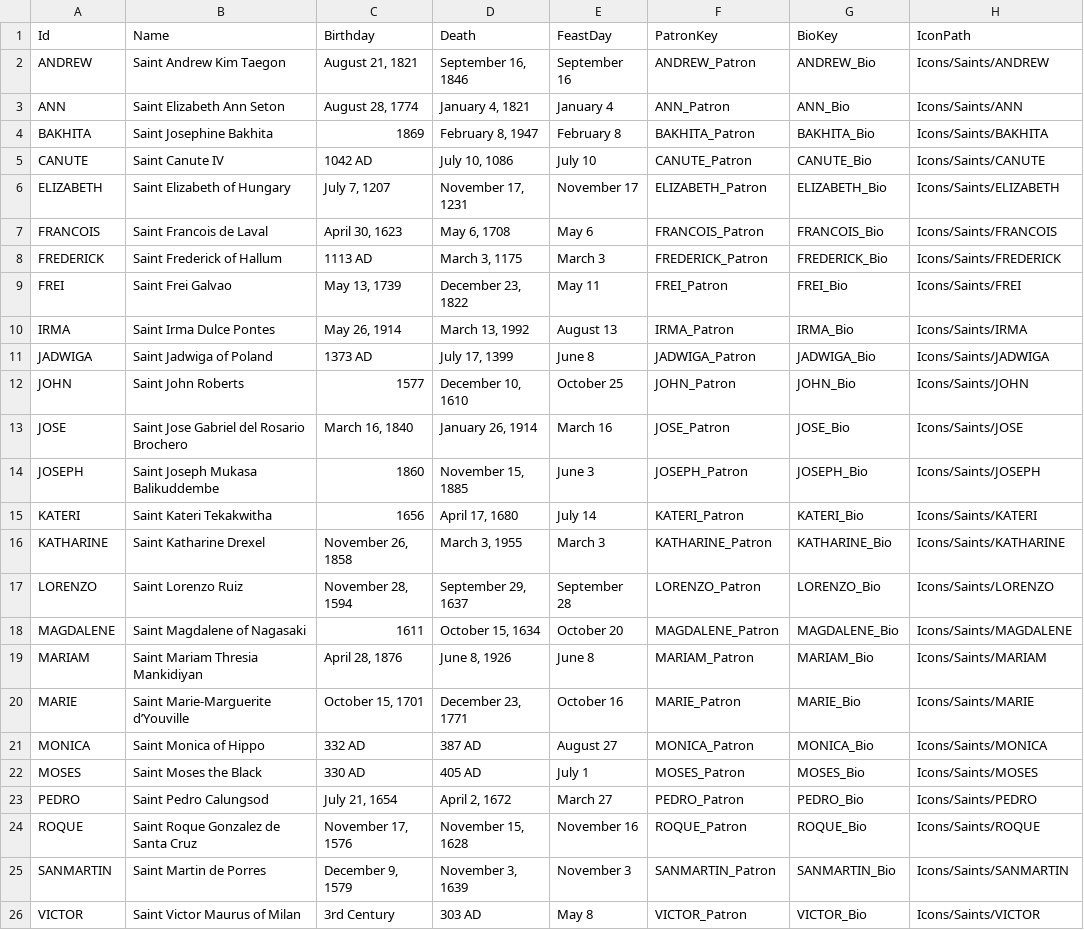
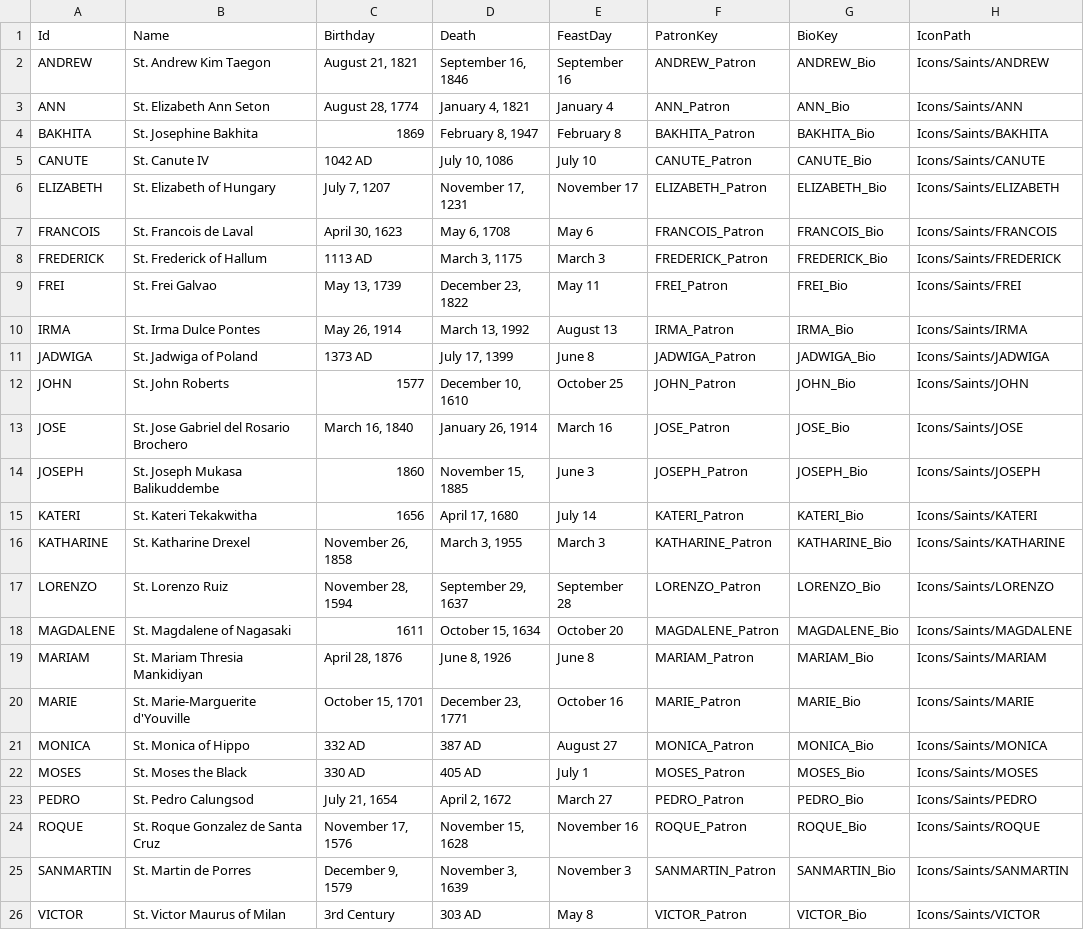
Before and after one commit to baddestguy/SainthoodStories, a CSV file: Assets/Resources/GameData/Saints.csv, drawn as a sheet; the diff names each change by its address in the sheet, - before the commit and + after, or states it on an @@ line.

```diff
--- a/Assets/Resources/GameData/Saints.csv
+++ b/Assets/Resources/GameData/Saints.csv
-B2 (Name): Saint Andrew Kim Taegon
+B2 (Name): St. Andrew Kim Taegon
-B3 (Name): Saint Elizabeth Ann Seton
+B3 (Name): St. Elizabeth Ann Seton
-B4 (Name): Saint Josephine Bakhita
+B4 (Name): St. Josephine Bakhita
-B5 (Name): Saint Canute IV
+B5 (Name): St. Canute IV
-B6 (Name): Saint Elizabeth of Hungary
+B6 (Name): St. Elizabeth of Hungary
-B7 (Name): Saint Francois de Laval
+B7 (Name): St. Francois de Laval
-B8 (Name): Saint Frederick of Hallum
+B8 (Name): St. Frederick of Hallum
-B9 (Name): Saint Frei Galvao
+B9 (Name): St. Frei Galvao
-B10 (Name): Saint Irma Dulce Pontes
+B10 (Name): St. Irma Dulce Pontes
-B11 (Name): Saint Jadwiga of Poland
+B11 (Name): St. Jadwiga of Poland
-B12 (Name): Saint John Roberts
+B12 (Name): St. John Roberts
-B13 (Name): Saint Jose Gabriel del Rosario Brochero
+B13 (Name): St. Jose Gabriel del Rosario Brochero
-B14 (Name): Saint Joseph Mukasa Balikuddembe
+B14 (Name): St. Joseph Mukasa Balikuddembe
-B15 (Name): Saint Kateri Tekakwitha
+B15 (Name): St. Kateri Tekakwitha
-B16 (Name): Saint Katharine Drexel
+B16 (Name): St. Katharine Drexel
-B17 (Name): Saint Lorenzo Ruiz
+B17 (Name): St. Lorenzo Ruiz
-B18 (Name): Saint Magdalene of Nagasaki
+B18 (Name): St. Magdalene of Nagasaki
-B19 (Name): Saint Mariam Thresia Mankidiyan
+B19 (Name): St. Mariam Thresia Mankidiyan
-B20 (Name): Saint Marie-Marguerite d’Youville
+B20 (Name): St. Marie-Marguerite d'Youville
-B21 (Name): Saint Monica of Hippo
+B21 (Name): St. Monica of Hippo
-B22 (Name): Saint Moses the Black
+B22 (Name): St. Moses the Black
-B23 (Name): Saint Pedro Calungsod
+B23 (Name): St. Pedro Calungsod
-B24 (Name): Saint Roque Gonzalez de Santa Cruz
+B24 (Name): St. Roque Gonzalez de Santa Cruz
-B25 (Name): Saint Martin de Porres
+B25 (Name): St. Martin de Porres
-B26 (Name): Saint Victor Maurus of Milan
+B26 (Name): St. Victor Maurus of Milan
```
Also changed, not shown: 12 other files.
